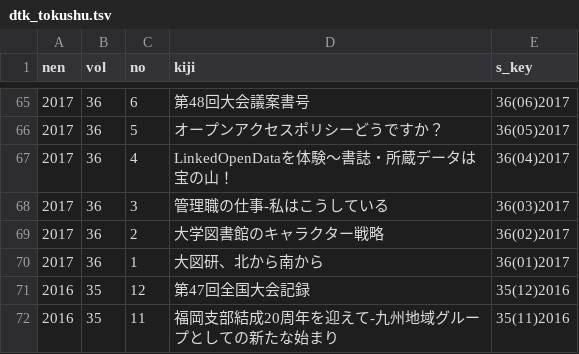
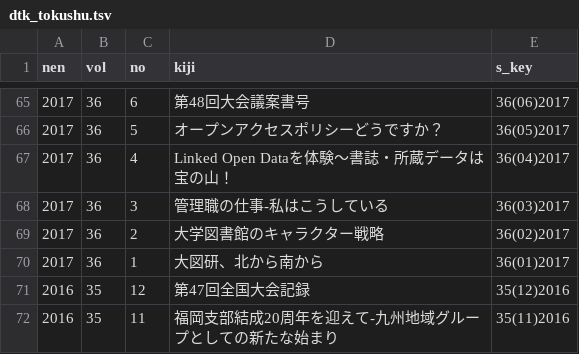
Before and after one commit to Matsunotakanori/kyodo_shiryo.github.io, a TSV file: _data/dtk_tokushu.tsv, drawn as a sheet; only a part is shown, gaps mark what is left out.

Commit message:
Add files via upload

```diff
--- a/_data/dtk_tokushu.tsv
+++ b/_data/dtk_tokushu.tsv
@@ -66,3 +66,3 @@ nen	vol	no	kiji	s_key
 2017	36	5	オープンアクセスポリシーどうですか？	36(05)2017
-2017	36	4	LinkedOpenDataを体験～書誌・所蔵データは宝の山！	36(04)2017
+2017	36	4	Linked Open Dataを体験～書誌・所蔵データは宝の山！	36(04)2017
 2017	36	3	管理職の仕事-私はこうしている	36(03)2017
```
